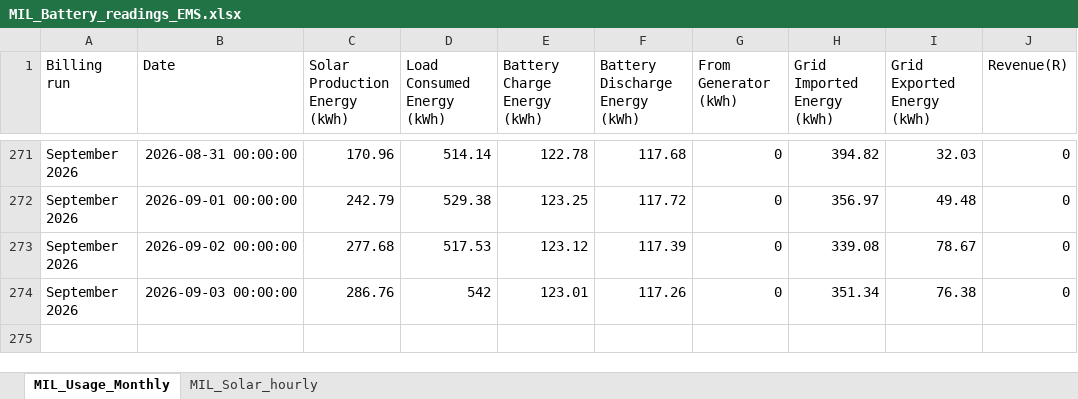
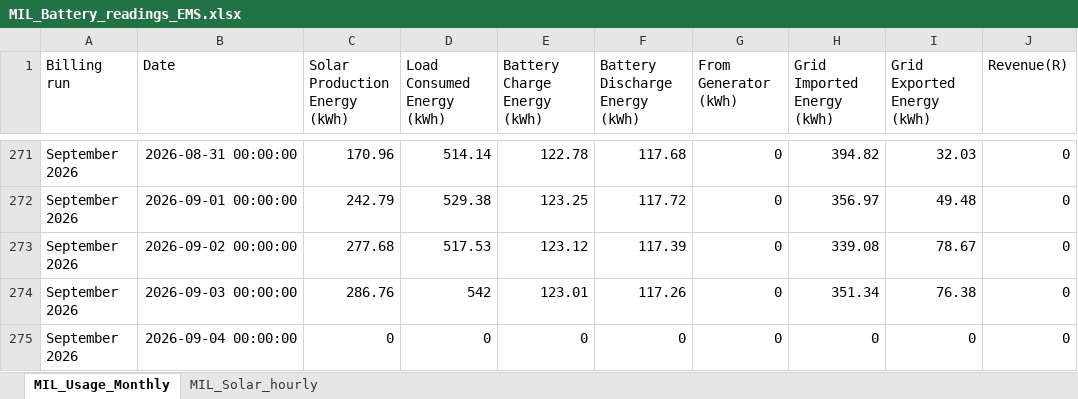
Before and after one commit to ruanvanheerden97/voltano-millenial-billing, an Excel workbook: MIL_Battery_readings_EMS.xlsx, sheet MIL_Usage_Monthly, drawn as a sheet; only a part is shown, gaps mark what is left out; values as stored, in another font and other column widths than the file's, no borders; the diff names each change by its address in the sheet, - before the commit and + after, or states it on an @@ line.

Commit message:
Auto update EMS data - 2026-09-04 00:06

```diff
--- a/MIL_Battery_readings_EMS.xlsx (sheet MIL_Usage_Monthly)
+++ b/MIL_Battery_readings_EMS.xlsx (sheet MIL_Usage_Monthly)
+row 275: September 2026 | 2026-09-04 00:00:00 | 0 | 0 | 0 | 0 | 0 | 0 | 0 | 0
```
